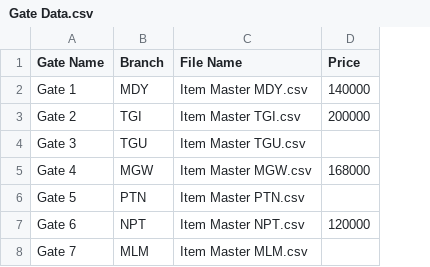
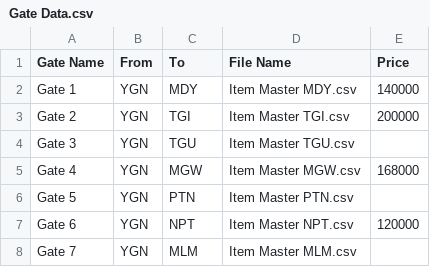
Before and after one commit to LinNyiAung/LogisticPriceCalculator, a CSV file: backend/Gate Data.csv, drawn as a sheet; addresses are those after the commit; the diff names each change by its address in the sheet, - before the commit and + after, or states it on an @@ line.

Commit message:
branch column remove and add from and to columns

```diff
--- a/backend/Gate Data.csv
+++ b/backend/Gate Data.csv
+column B (From), rows 2-8: all YGN
-C1: Branch
+C1: To
```
Also changed, not shown: 5 other files.
